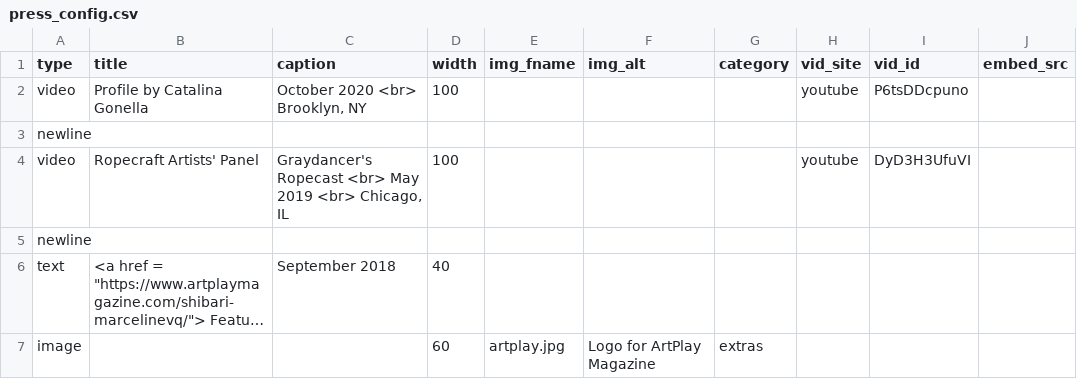
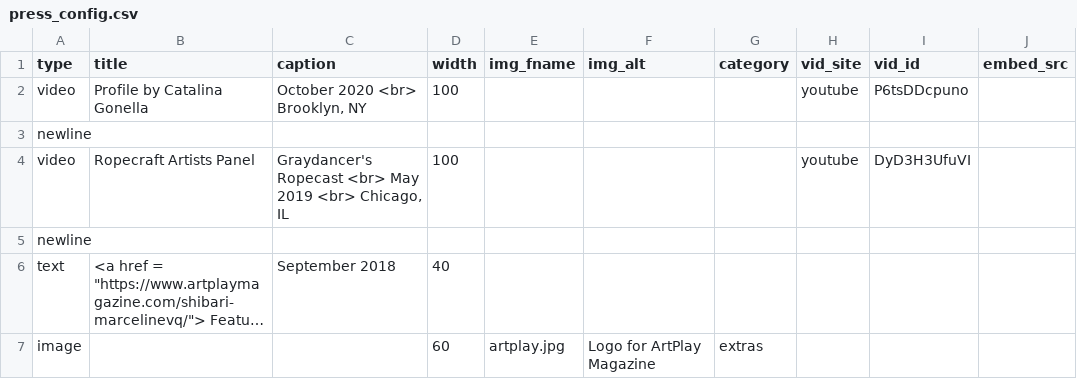
Before and after one commit to marcyvq12/marcyvq.github.io, a CSV file: config/press_config.csv, drawn as a sheet; only a part is shown; long unchanged cells end in …; the diff names each change by its address in the sheet, - before the commit and + after, or states it on an @@ line.

Commit message:
Update press_config.csv

```diff
--- a/config/press_config.csv
+++ b/config/press_config.csv
-B4 (title): Ropecraft Artists' Panel
+B4 (title): Ropecraft Artists Panel
```
